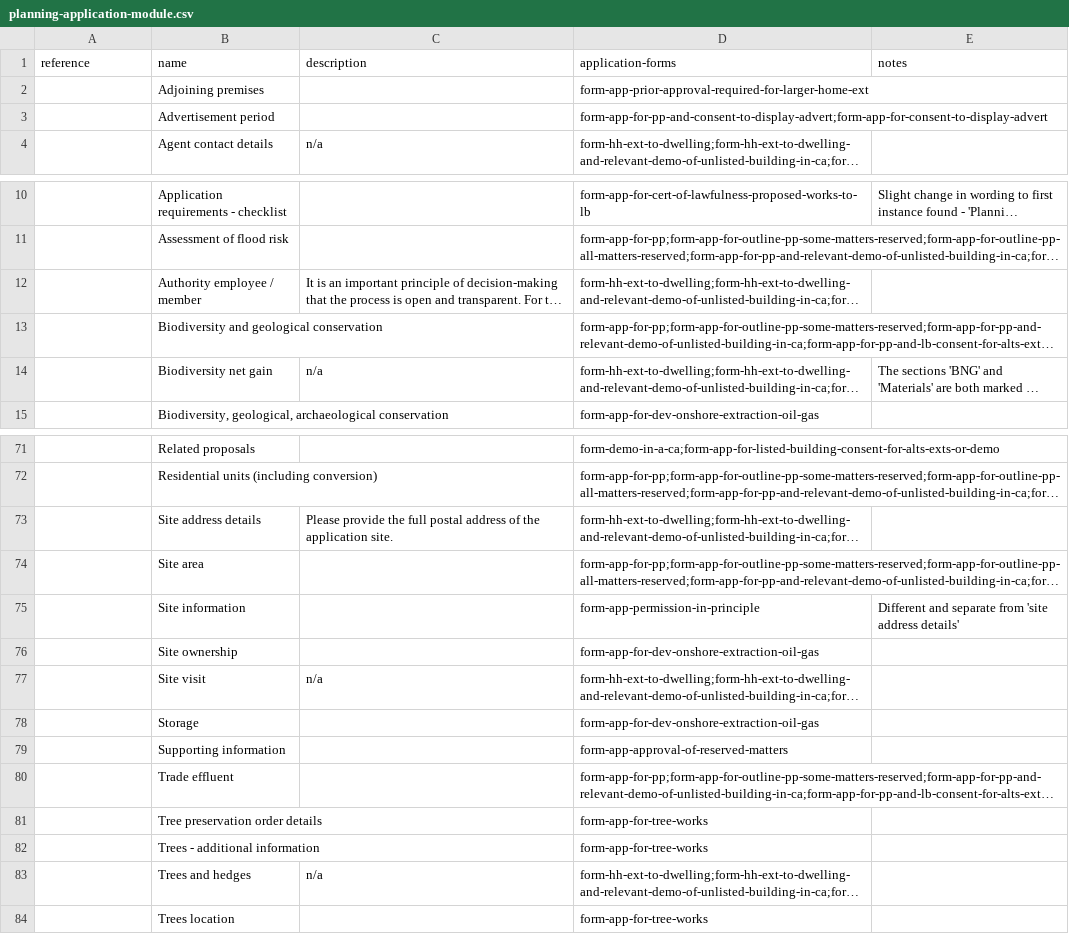
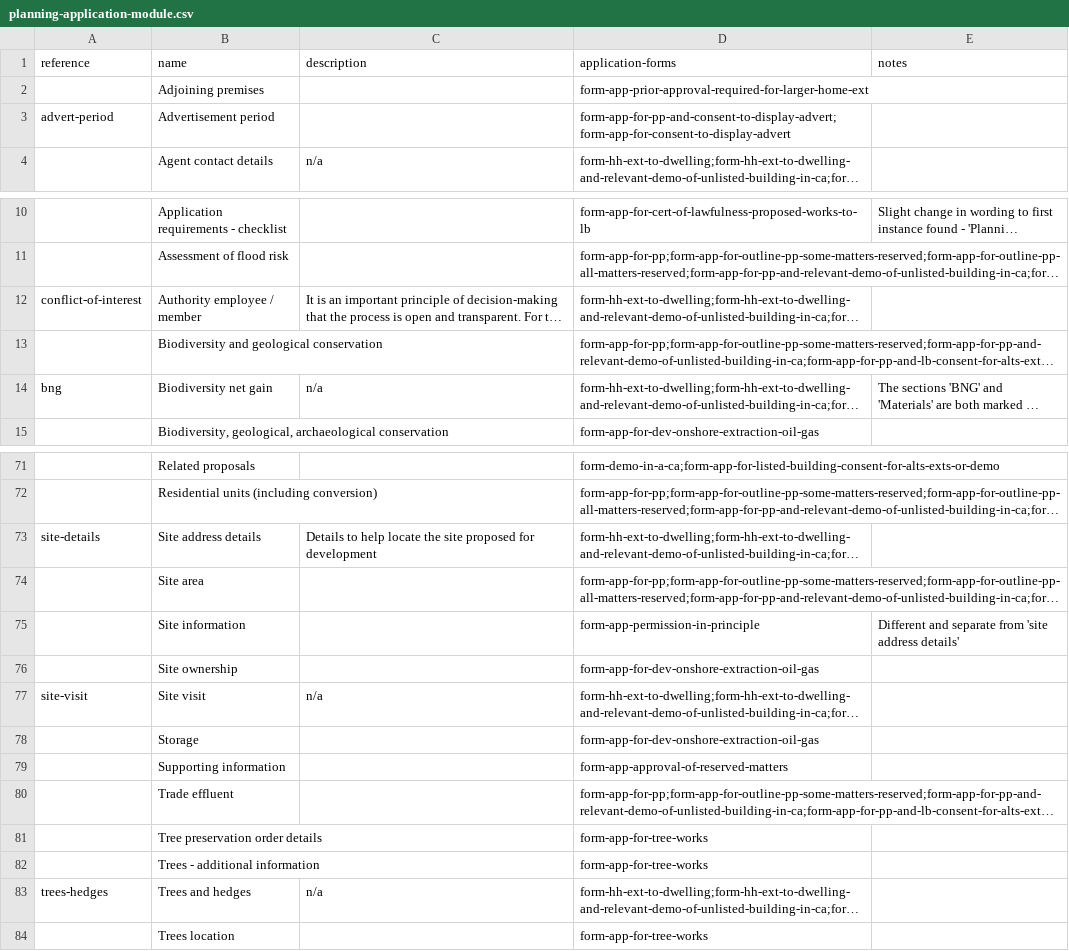
Before and after one commit to digital-land/planning-application-data-specification, a CSV file: data/planning-application-module.csv, drawn as a sheet; only a part is shown, gaps mark what is left out; long unchanged cells end in …; the diff names each change by its address in the sheet, - before the commit and + after, or states it on an @@ line.

Commit message:
linking more app-types to modules

```diff
--- a/data/planning-application-module.csv
+++ b/data/planning-application-module.csv
-A3 (reference): (empty)
+A3 (reference): advert-period
-A12 (reference): (empty)
+A12 (reference): conflict-of-interest
-A14 (reference): (empty)
+A14 (reference): bng
-A73 (reference): (empty)
+A73 (reference): site-details
-C73 (description): Please provide the full postal address of the application site.
+C73 (description): Details to help locate the site proposed for development
-A77 (reference): (empty)
+A77 (reference): site-visit
-A83 (reference): (empty)
+A83 (reference): trees-hedges
```
Also changed, not shown: 1 other file.
